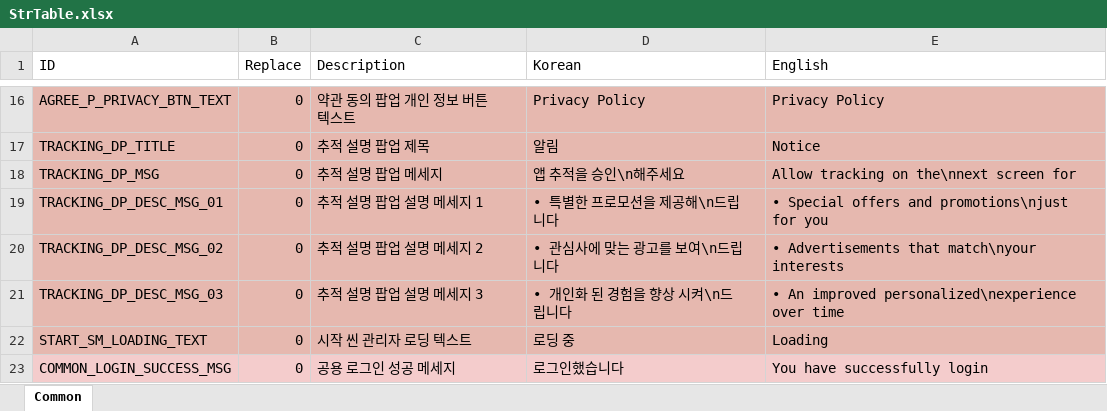
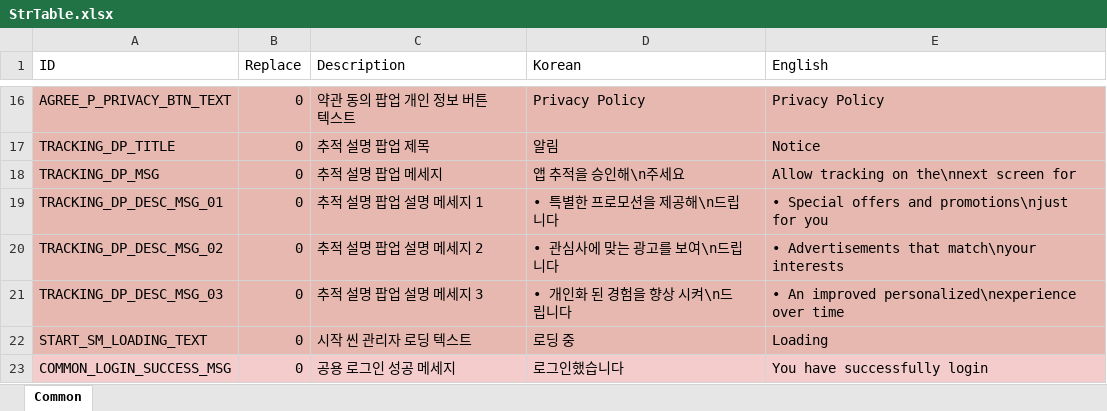
Before and after one commit to devmodle/0300000001.module_unitypackages, an Excel workbook: Templates/Tables/StringInfo/StrTable.xlsx, sheet Common, drawn as a sheet; only a part is shown, gaps mark what is left out; values as stored, in another font and other column widths than the file's, no borders; charts and pictures not drawn; the diff names each change by its address in the sheet, - before the commit and + after, or states it on an @@ line.

```diff
--- a/Templates/Tables/StringInfo/StrTable.xlsx (sheet Common)
+++ b/Templates/Tables/StringInfo/StrTable.xlsx (sheet Common)
-D18 (Korean): 앱 추적을 승인\n해주세요
+D18 (Korean): 앱 추적을 승인해\n주세요
```
Also changed, not shown: 1 other file.
